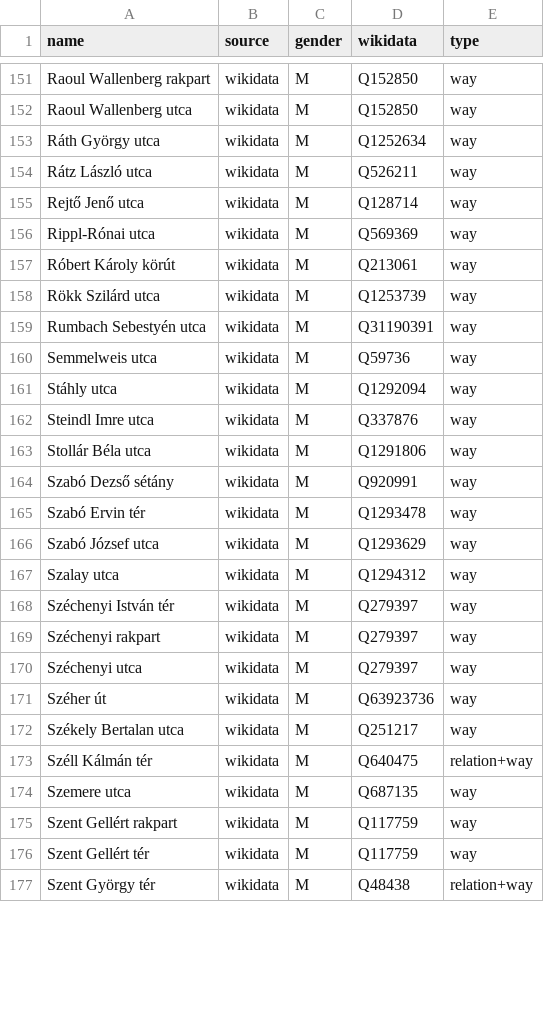
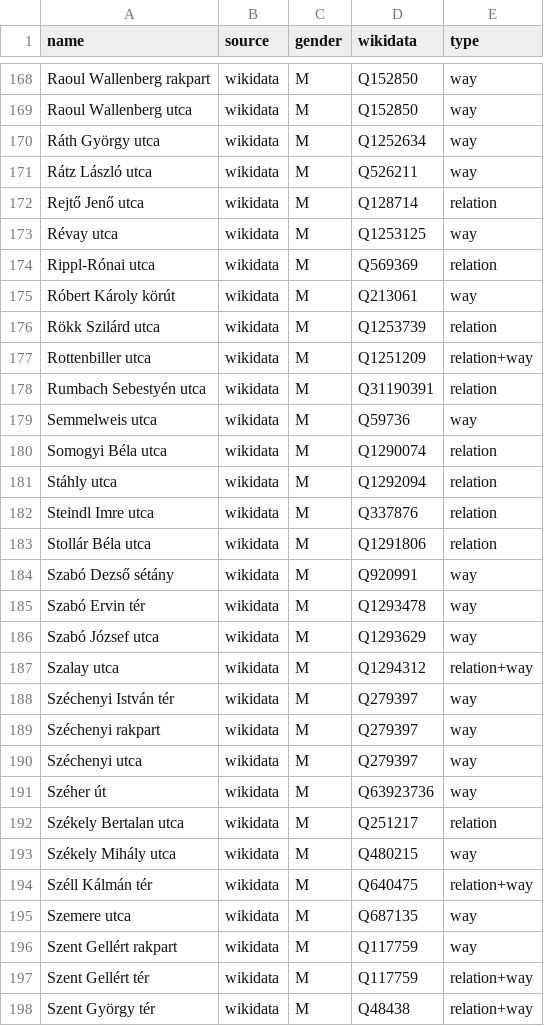
Before and after one commit to EqualStreetNames/equalstreetnames-budapest, a CSV file: data/gender.csv, drawn as a sheet; only a part is shown, gaps mark what is left out; addresses are those after the commit; the diff covers the shown part only; the diff names each change by its address in the sheet, - before the commit and + after, or states it on an @@ line.

```diff
--- a/data/gender.csv
+++ b/data/gender.csv
-E172 (type): way
+E172 (type): relation
+row 173: Révay utca | wikidata | M | Q1253125 | way
-E174 (type): way
+E174 (type): relation
-E176 (type): way
+E176 (type): relation
+row 177: Rottenbiller utca | wikidata | M | Q1251209 | relation+way
-E178 (type): way
+E178 (type): relation
+row 180: Somogyi Béla utca | wikidata | M | Q1290074 | relation
-E181:E183 (type): way
+E181:E183 (type): relation
-E187 (type): way
+E187 (type): relation+way
-E192 (type): way
+E192 (type): relation
+row 193: Székely Mihály utca | wikidata | M | Q480215 | way
-E197 (type): way
+E197 (type): relation+way
```
Also changed, not shown: 21 added rows, 2 removed rows and 41 edited cells elsewhere in this file, data/other.csv, 3 other files.
